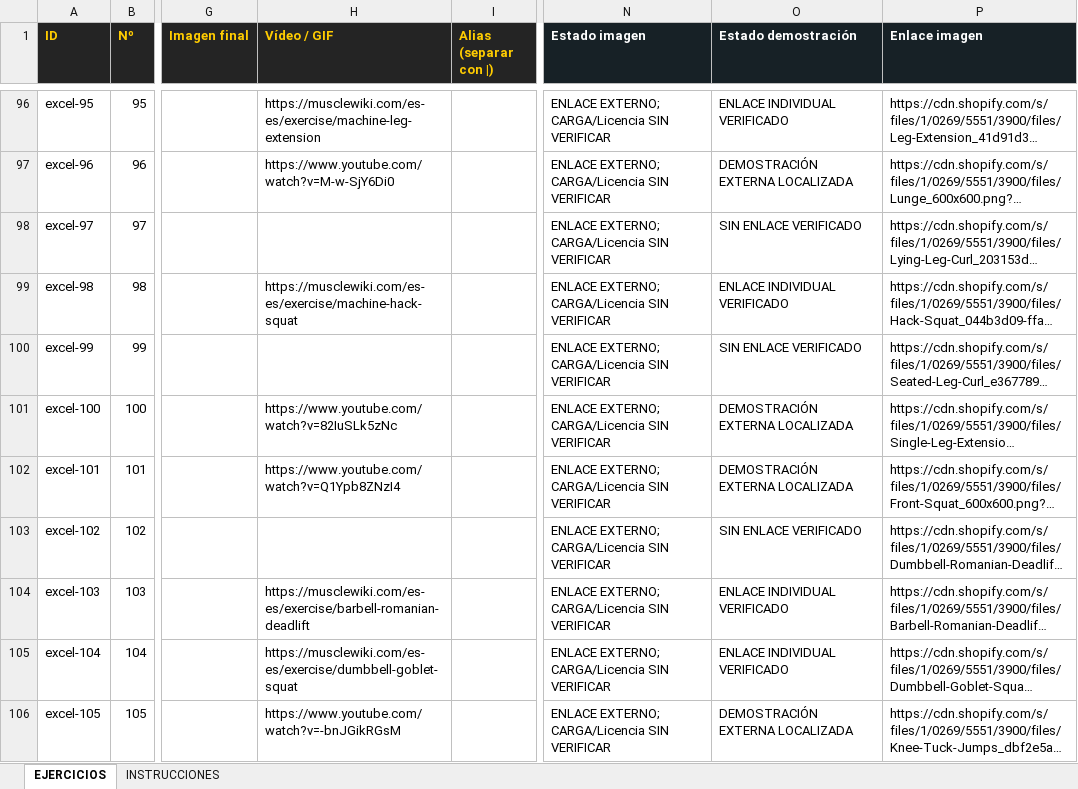
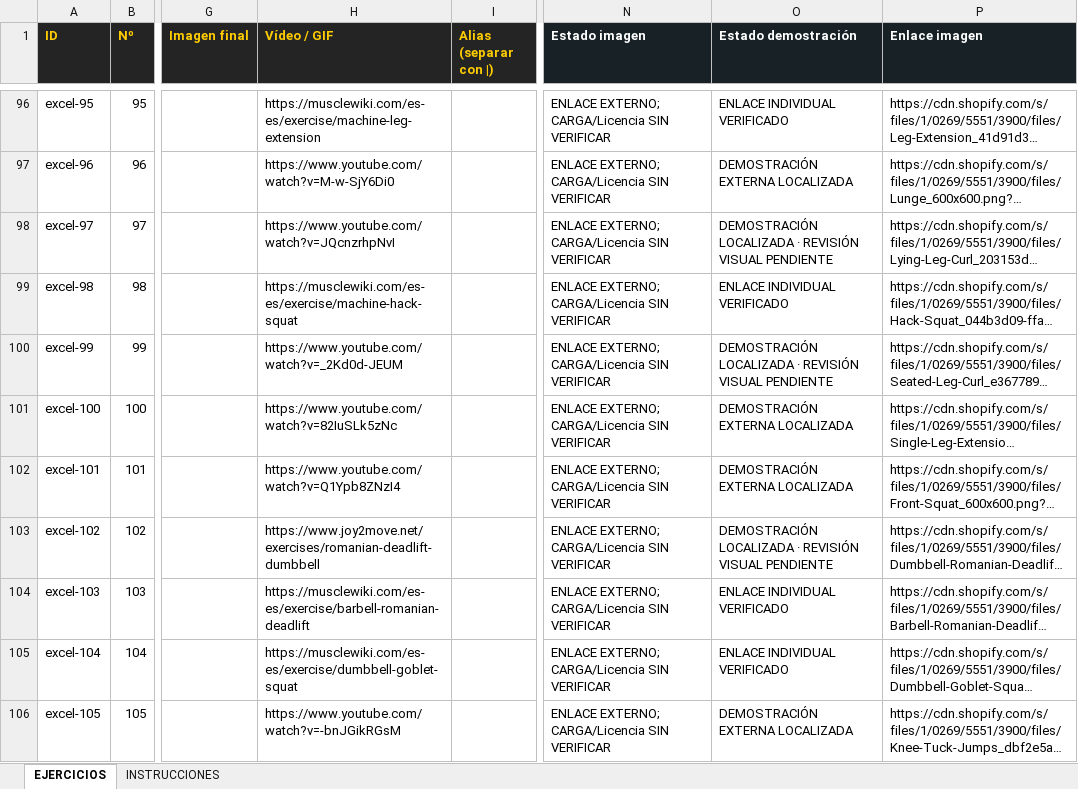
Before and after one commit to JMRB92/GYMLOG_pruebas, an Excel workbook: data/ejercicios.xlsx, sheet EJERCICIOS, drawn as a sheet; only a part is shown, gaps mark what is left out; long unchanged cells end in …; values as stored, in another font and other column widths than the file's, no borders; conditional formats not drawn; the diff covers the shown part only; the diff names each change by its address in the sheet, - before the commit and + after, or states it on an @@ line.

```diff
--- a/data/ejercicios.xlsx (sheet EJERCICIOS)
+++ b/data/ejercicios.xlsx (sheet EJERCICIOS)
-H98 (Vídeo / GIF): (empty)
+H98 (Vídeo / GIF): https://www.youtube.com/watch?v=JQcnzrhpNvI
-O98 (Estado demostración): SIN ENLACE VERIFICADO
+O98 (Estado demostración): DEMOSTRACIÓN LOCALIZADA · REVISIÓN VISUAL PENDIENTE
-H100 (Vídeo / GIF): (empty)
+H100 (Vídeo / GIF): https://www.youtube.com/watch?v=_2Kd0d-JEUM
-O100 (Estado demostración): SIN ENLACE VERIFICADO
+O100 (Estado demostración): DEMOSTRACIÓN LOCALIZADA · REVISIÓN VISUAL PENDIENTE
-H103 (Vídeo / GIF): (empty)
+H103 (Vídeo / GIF): https://www.joy2move.net/exercises/romanian-deadlift-dumbbell
-O103 (Estado demostración): SIN ENLACE VERIFICADO
+O103 (Estado demostración): DEMOSTRACIÓN LOCALIZADA · REVISIÓN VISUAL PENDIENTE
```
Also changed, not shown: 206 edited cells elsewhere in this sheet, sheet INSTRUCCIONES, 7 other files.
